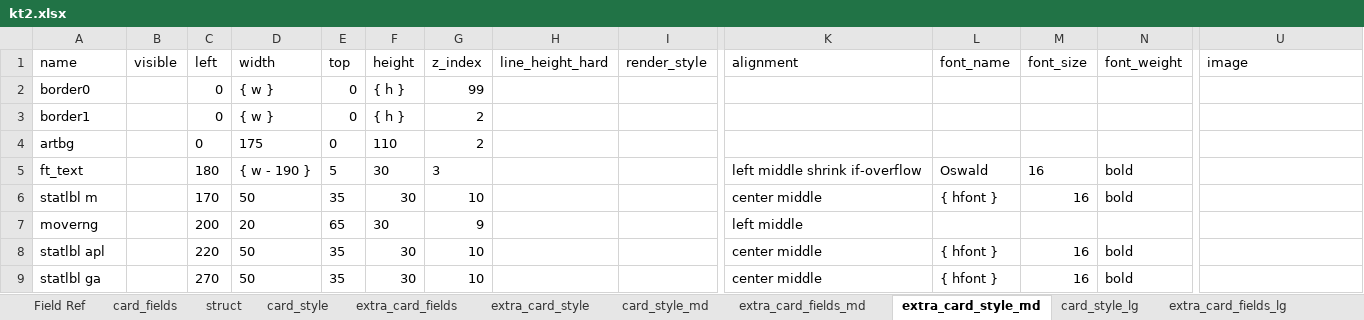
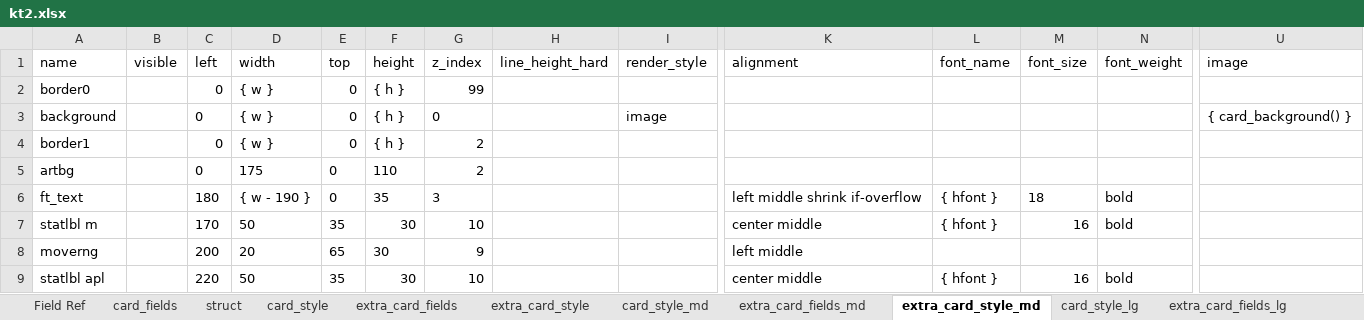
Before and after one commit to Danurai/kt2.mse, an Excel workbook: mse-set_creation/kt2.xlsx, sheet extra_card_style_md, drawn as a sheet; only a part is shown, gaps mark what is left out; the shorter side is filled out with more unchanged rows; values as stored, in another font and other column widths than the file's, no borders; addresses are those after the commit; rows hold the shown columns only; the diff names each change by its address in the sheet, - before the commit and + after, or states it on an @@ line.

```diff
--- a/mse-set_creation/kt2.xlsx (sheet extra_card_style_md)
+++ b/mse-set_creation/kt2.xlsx (sheet extra_card_style_md)
+row 3: background |  | 0 | { w } | 0 | { h } | 0 |  | image |  |  |  |  | { card_background() }
-E6 (top): 5
+E6 (top): 0
-F6 (height): 30
+F6 (height): 35
-L6 (font_name): Oswald
+L6 (font_name): { hfont }
-M6 (font_size): 16
+M6 (font_size): 18
```
Also changed, not shown: sheet extra_card_style, sheet card_style, sheet card_style_md, sheet extra_card_fields_md, sheet extra_card_fields.
